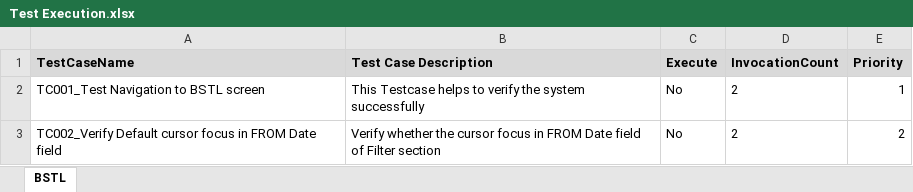
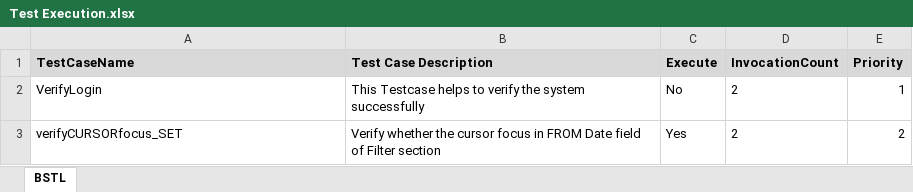
Before and after one commit to protechtesting/NVKIDS, an Excel workbook: data/Test Execution.xlsx, sheet BSTL, drawn as a sheet; values as stored, in another font and other column widths than the file's, no borders; the diff names each change by its address in the sheet, - before the commit and + after, or states it on an @@ line.

```diff
--- a/data/Test Execution.xlsx (sheet BSTL)
+++ b/data/Test Execution.xlsx (sheet BSTL)
-A2 (TestCaseName): TC001_Test Navigation to BSTL screen
+A2 (TestCaseName): VerifyLogin
-A3 (TestCaseName): TC002_Verify Default cursor focus in FROM Date field
+A3 (TestCaseName): verifyCURSORfocus_SET
-C3 (Execute): No
+C3 (Execute): Yes
```
Also changed, not shown: 7 other files.
